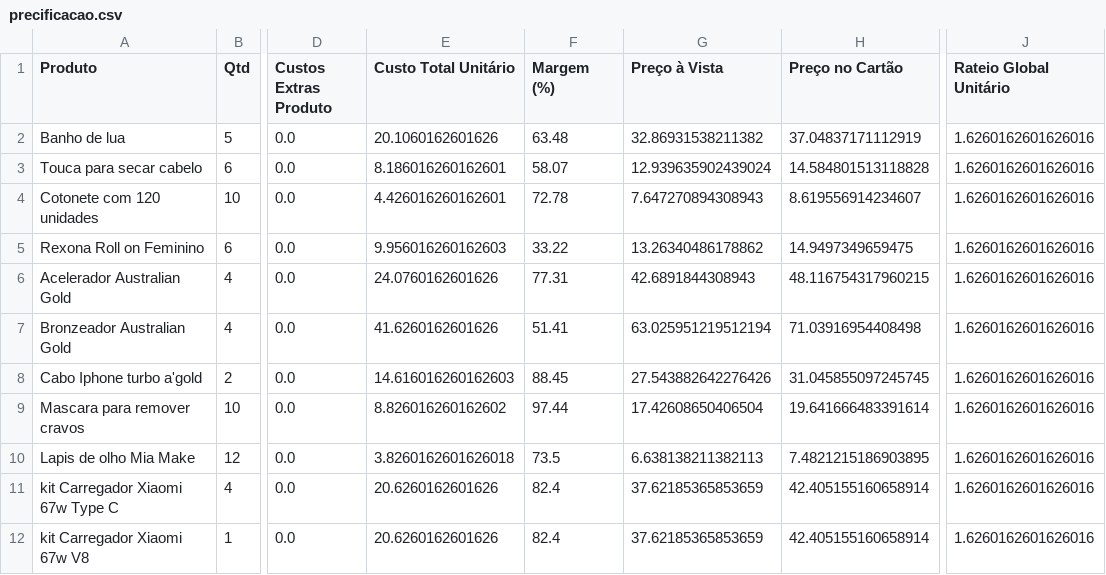
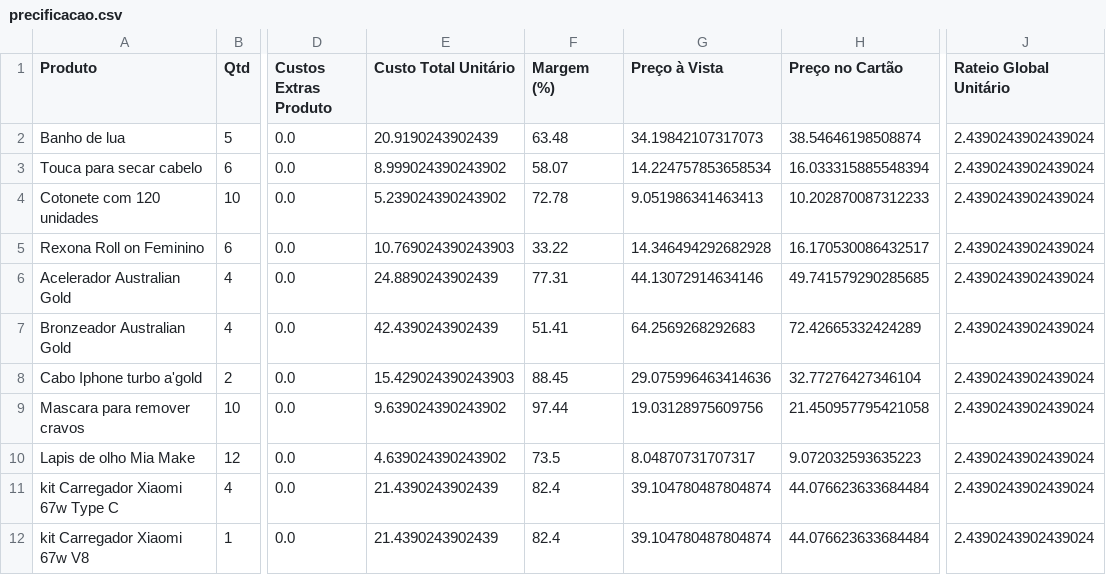
Before and after one commit to ribeiromendes5014-design/Precificar, a CSV file: precificacao.csv, drawn as a sheet; only a part is shown, gaps mark what is left out; the diff covers the shown part only; the diff names each change by its address in the sheet, - before the commit and + after, or states it on an @@ line.

Commit message:
♻️ Alteração automática na precificação

```diff
--- a/precificacao.csv
+++ b/precificacao.csv
-E2 (Custo Total Unitário): 20.1060162601626
+E2 (Custo Total Unitário): 20.9190243902439
-G2 (Preço à Vista): 32.86931538211382
+G2 (Preço à Vista): 34.19842107317073
-H2 (Preço no Cartão): 37.04837171112919
+H2 (Preço no Cartão): 38.54646198508874
-J2:J12 (Rateio Global Unitário): 1.6260162601626016
+J2:J12 (Rateio Global Unitário): 2.4390243902439024
-E3 (Custo Total Unitário): 8.186016260162601
+E3 (Custo Total Unitário): 8.999024390243902
-G3 (Preço à Vista): 12.939635902439024
+G3 (Preço à Vista): 14.224757853658534
-H3 (Preço no Cartão): 14.584801513118828
+H3 (Preço no Cartão): 16.033315885548394
-E4 (Custo Total Unitário): 4.426016260162601
+E4 (Custo Total Unitário): 5.239024390243902
-G4 (Preço à Vista): 7.647270894308943
+G4 (Preço à Vista): 9.051986341463413
-H4 (Preço no Cartão): 8.619556914234607
+H4 (Preço no Cartão): 10.202870087312233
-E5 (Custo Total Unitário): 9.956016260162603
+E5 (Custo Total Unitário): 10.769024390243903
-G5 (Preço à Vista): 13.26340486178862
+G5 (Preço à Vista): 14.346494292682928
-H5 (Preço no Cartão): 14.9497349659475
+H5 (Preço no Cartão): 16.170530086432517
-E6 (Custo Total Unitário): 24.0760162601626
+E6 (Custo Total Unitário): 24.8890243902439
-G6 (Preço à Vista): 42.6891844308943
+G6 (Preço à Vista): 44.13072914634146
-H6 (Preço no Cartão): 48.116754317960215
+H6 (Preço no Cartão): 49.741579290285685
-E7 (Custo Total Unitário): 41.6260162601626
+E7 (Custo Total Unitário): 42.4390243902439
-G7 (Preço à Vista): 63.025951219512194
+G7 (Preço à Vista): 64.2569268292683
-H7 (Preço no Cartão): 71.03916954408498
+H7 (Preço no Cartão): 72.42665332424289
-E8 (Custo Total Unitário): 14.616016260162603
+E8 (Custo Total Unitário): 15.429024390243903
-G8 (Preço à Vista): 27.543882642276426
+G8 (Preço à Vista): 29.075996463414636
-H8 (Preço no Cartão): 31.045855097245745
+H8 (Preço no Cartão): 32.77276427346104
-E9 (Custo Total Unitário): 8.826016260162602
+E9 (Custo Total Unitário): 9.639024390243902
-G9 (Preço à Vista): 17.42608650406504
+G9 (Preço à Vista): 19.03128975609756
-H9 (Preço no Cartão): 19.641666483391614
+H9 (Preço no Cartão): 21.450957795421058
-E10 (Custo Total Unitário): 3.8260162601626018
+E10 (Custo Total Unitário): 4.639024390243902
-G10 (Preço à Vista): 6.638138211382113
+G10 (Preço à Vista): 8.04870731707317
-H10 (Preço no Cartão): 7.4821215186903895
+H10 (Preço no Cartão): 9.072032593635223
-E11:E12 (Custo Total Unitário): 20.6260162601626
+E11:E12 (Custo Total Unitário): 21.4390243902439
-G11:G12 (Preço à Vista): 37.62185365853659
+G11:G12 (Preço à Vista): 39.104780487804874
-H11:H12 (Preço no Cartão): 42.405155160658914
+H11:H12 (Preço no Cartão): 44.076623633684484
```
Also changed, not shown: 84 edited cells elsewhere in this file.
